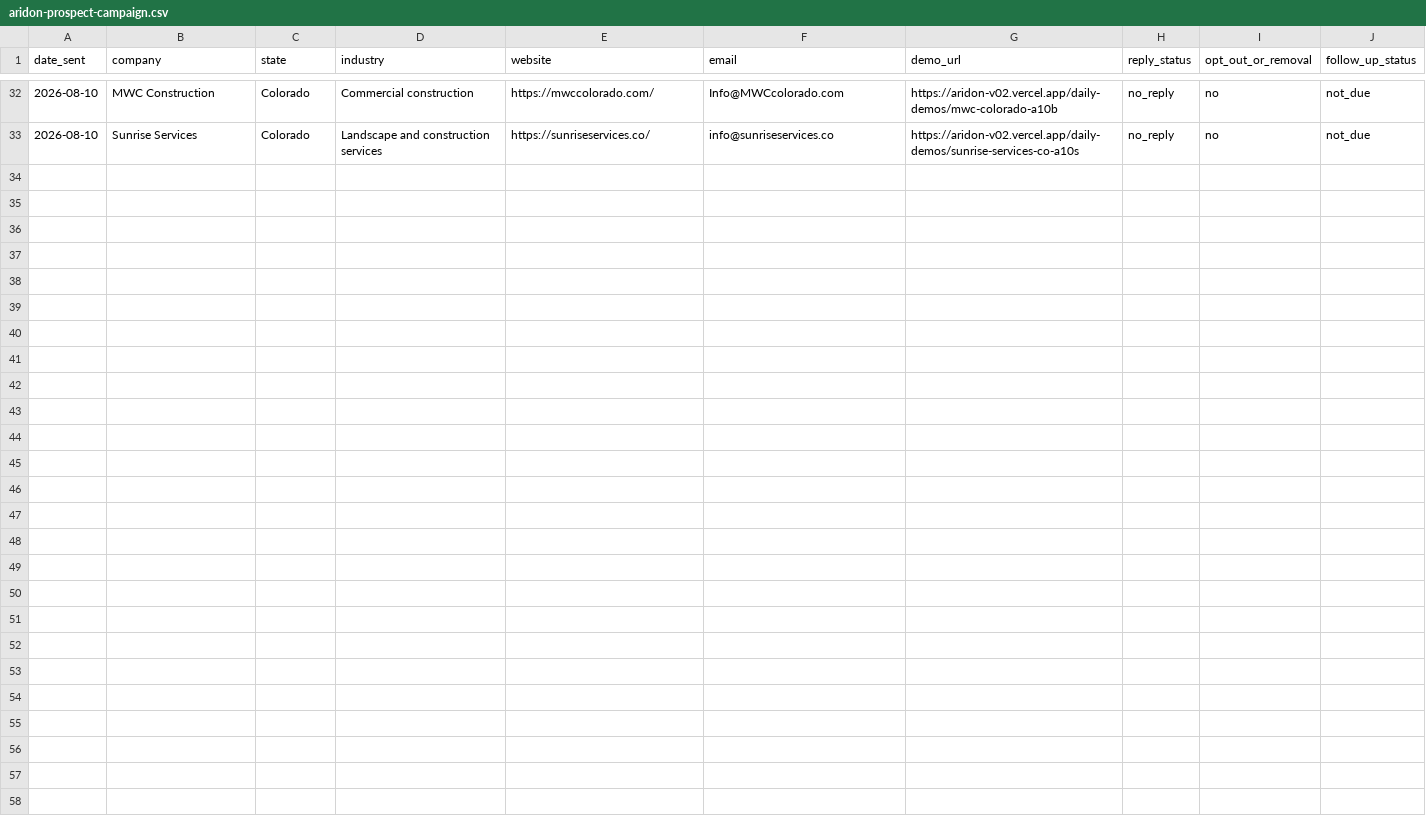
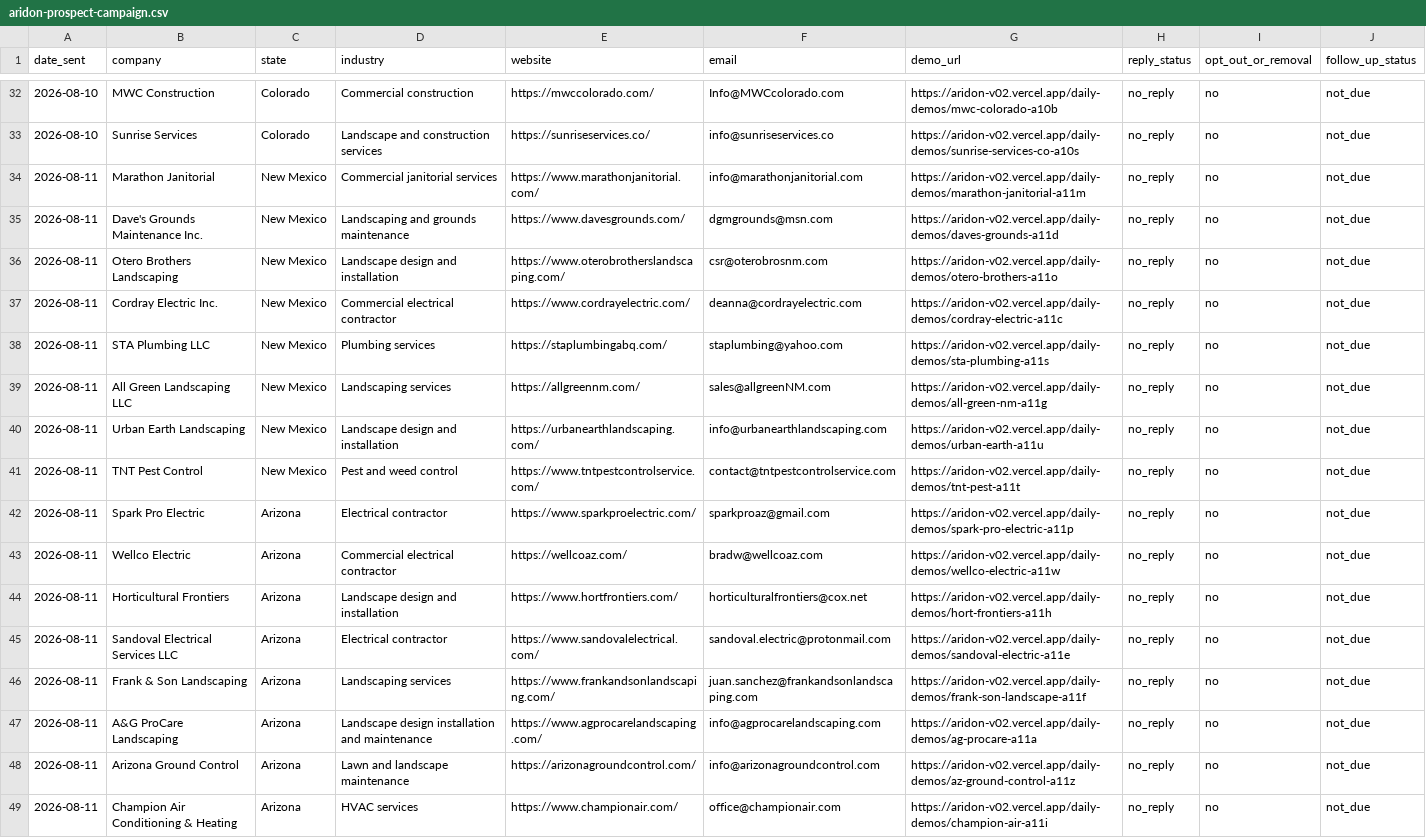
Before and after one commit to jimrusk/aridon-app, a CSV file: data/aridon-prospect-campaign.csv, drawn as a sheet; only a part is shown, gaps mark what is left out; the diff names each change by its address in the sheet, - before the commit and + after, or states it on an @@ line.

Commit message:
Log August 11 prospect field test sends

```diff
--- a/data/aridon-prospect-campaign.csv
+++ b/data/aridon-prospect-campaign.csv
+row 34: 2026-08-11 | Marathon Janitorial | New Mexico | Commercial janitorial services | https://www.marathonjanitorial.com/ | info@marathonjanitorial.com | https://aridon-v02.vercel.app/daily-demos/marathon-janitorial-a11m | no_reply | no | not_due
+row 35: 2026-08-11 | Dave's Grounds Maintenance Inc. | New Mexico | Landscaping and grounds maintenance | https://www.davesgrounds.com/ | dgmgrounds@msn.com | https://aridon-v02.vercel.app/daily-demos/daves-grounds-a11d | no_reply | no | not_due
+row 36: 2026-08-11 | Otero Brothers Landscaping | New Mexico | Landscape design and installation | https://www.oterobrotherslandscaping.com/ | csr@oterobrosnm.com | https://aridon-v02.vercel.app/daily-demos/otero-brothers-a11o | no_reply | no | not_due
+row 37: 2026-08-11 | Cordray Electric Inc. | New Mexico | Commercial electrical contractor | https://www.cordrayelectric.com/ | deanna@cordrayelectric.com | https://aridon-v02.vercel.app/daily-demos/cordray-electric-a11c | no_reply | no | not_due
+row 38: 2026-08-11 | STA Plumbing LLC | New Mexico | Plumbing services | https://staplumbingabq.com/ | staplumbing@yahoo.com | https://aridon-v02.vercel.app/daily-demos/sta-plumbing-a11s | no_reply | no | not_due
+row 39: 2026-08-11 | All Green Landscaping LLC | New Mexico | Landscaping services | https://allgreennm.com/ | sales@allgreenNM.com | https://aridon-v02.vercel.app/daily-demos/all-green-nm-a11g | no_reply | no | not_due
+row 40: 2026-08-11 | Urban Earth Landscaping | New Mexico | Landscape design and installation | https://urbanearthlandscaping.com/ | info@urbanearthlandscaping.com | https://aridon-v02.vercel.app/daily-demos/urban-earth-a11u | no_reply | no | not_due
+row 41: 2026-08-11 | TNT Pest Control | New Mexico | Pest and weed control | https://www.tntpestcontrolservice.com/ | contact@tntpestcontrolservice.com | https://aridon-v02.vercel.app/daily-demos/tnt-pest-a11t | no_reply | no | not_due
+row 42: 2026-08-11 | Spark Pro Electric | Arizona | Electrical contractor | https://www.sparkproelectric.com/ | sparkproaz@gmail.com | https://aridon-v02.vercel.app/daily-demos/spark-pro-electric-a11p | no_reply | no | not_due
+row 43: 2026-08-11 | Wellco Electric | Arizona | Commercial electrical contractor | https://wellcoaz.com/ | bradw@wellcoaz.com | https://aridon-v02.vercel.app/daily-demos/wellco-electric-a11w | no_reply | no | not_due
+row 44: 2026-08-11 | Horticultural Frontiers | Arizona | Landscape design and installation | https://www.hortfrontiers.com/ | horticulturalfrontiers@cox.net | https://aridon-v02.vercel.app/daily-demos/hort-frontiers-a11h | no_reply | no | not_due
+row 45: 2026-08-11 | Sandoval Electrical Services LLC | Arizona | Electrical contractor | https://www.sandovalelectrical.com/ | sandoval.electric@protonmail.com | https://aridon-v02.vercel.app/daily-demos/sandoval-electric-a11e | no_reply | no | not_due
+row 46: 2026-08-11 | Frank & Son Landscaping | Arizona | Landscaping services | https://www.frankandsonlandscaping.com/ | juan.sanchez@frankandsonlandscaping.com | https://aridon-v02.vercel.app/daily-demos/frank-son-landscape-a11f | no_reply | no | not_due
+row 47: 2026-08-11 | A&G ProCare Landscaping | Arizona | Landscape design installation and maintenance | https://www.agprocarelandscaping.com/ | info@agprocarelandscaping.com | https://aridon-v02.vercel.app/daily-demos/ag-procare-a11a | no_reply | no | not_due
+row 48: 2026-08-11 | Arizona Ground Control | Arizona | Lawn and landscape maintenance | https://arizonagroundcontrol.com/ | info@arizonagroundcontrol.com | https://aridon-v02.vercel.app/daily-demos/az-ground-control-a11z | no_reply | no | not_due
+row 49: 2026-08-11 | Champion Air Conditioning & Heating | Arizona | HVAC services | https://www.championair.com/ | office@championair.com | https://aridon-v02.vercel.app/daily-demos/champion-air-a11i | no_reply | no | not_due
```
